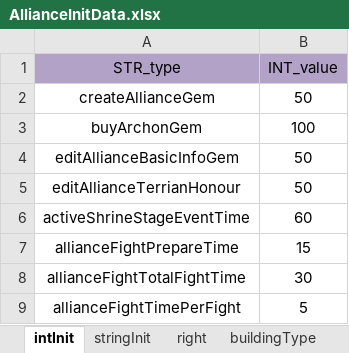
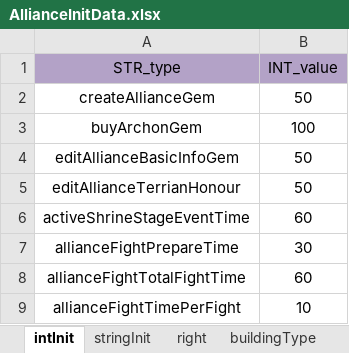
Before and after one commit to ModunZhang/kod_client, an Excel workbook: gameData/shared/AllianceInitData.xlsx, sheet intInit, drawn as a sheet; values as stored, in another font and other column widths than the file's, no borders; the diff names each change by its address in the sheet, - before the commit and + after, or states it on an @@ line.

```diff
--- a/gameData/shared/AllianceInitData.xlsx (sheet intInit)
+++ b/gameData/shared/AllianceInitData.xlsx (sheet intInit)
-B7 (INT_value): 15
+B7 (INT_value): 30
-B8 (INT_value): 30
+B8 (INT_value): 60
-B9 (INT_value): 5
+B9 (INT_value): 10
```
Also changed, not shown: gameData/shared/BuildingFunction.xlsx.
